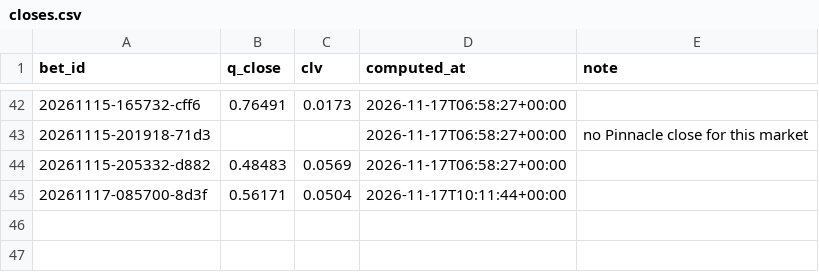
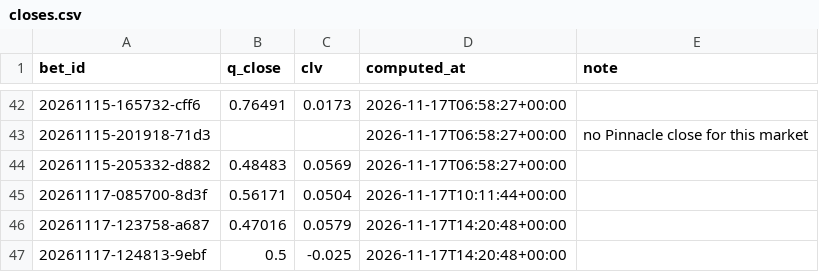
Before and after one commit to lukkeodds/livetest-log, a CSV file: data/closes.csv, drawn as a sheet; only a part is shown, gaps mark what is left out.

Commit message:
snapshot 20261117T142107Z: closes.csv

```diff
--- a/data/closes.csv
+++ b/data/closes.csv
@@ -45 +45,3 @@ bet_id,q_close,clv,computed_at,note
 20261117-085700-8d3f,0.56171,0.0504,2026-11-17T10:11:44+00:00,
+20261117-123758-a687,0.47016,0.0579,2026-11-17T14:20:48+00:00,
+20261117-124813-9ebf,0.5,-0.025,2026-11-17T14:20:48+00:00,
```
Also changed, not shown: 5 other files.
